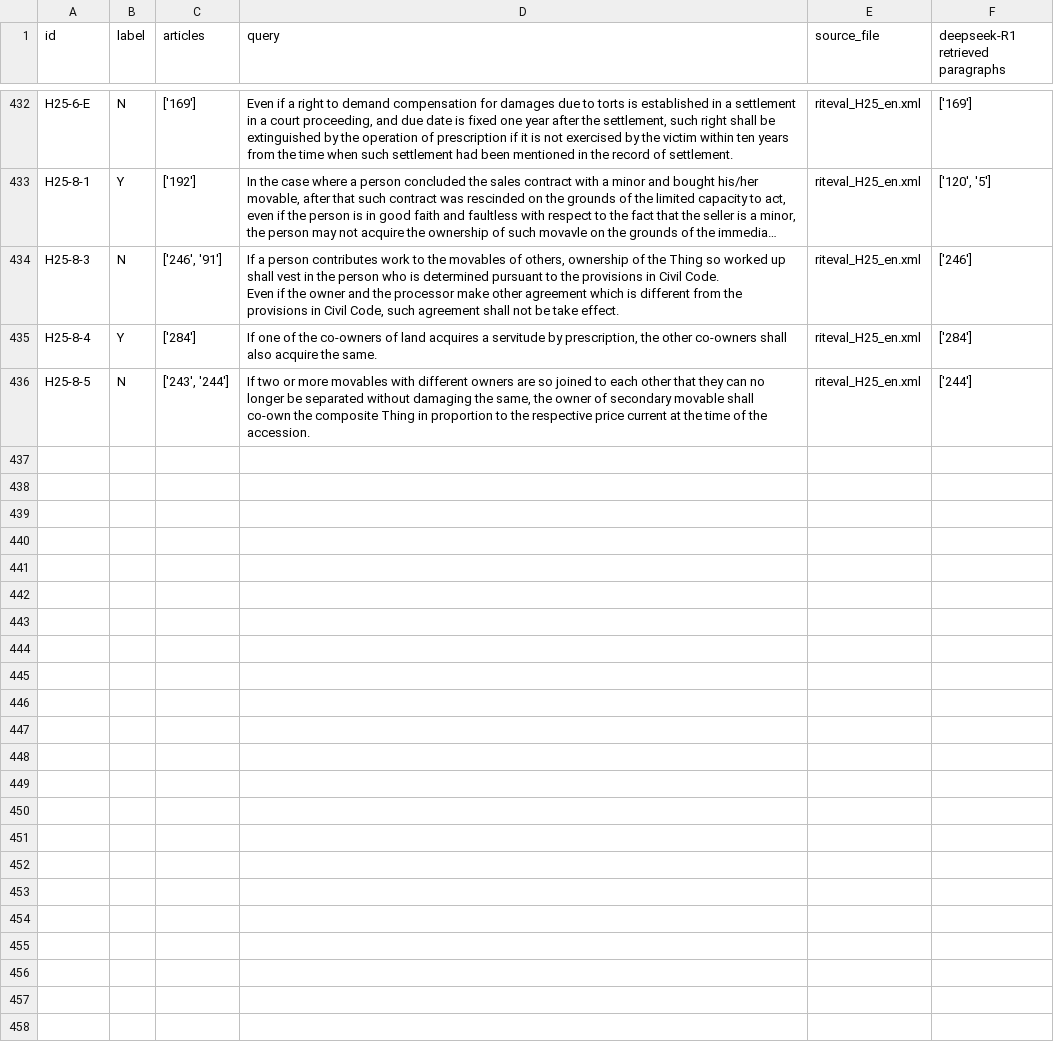
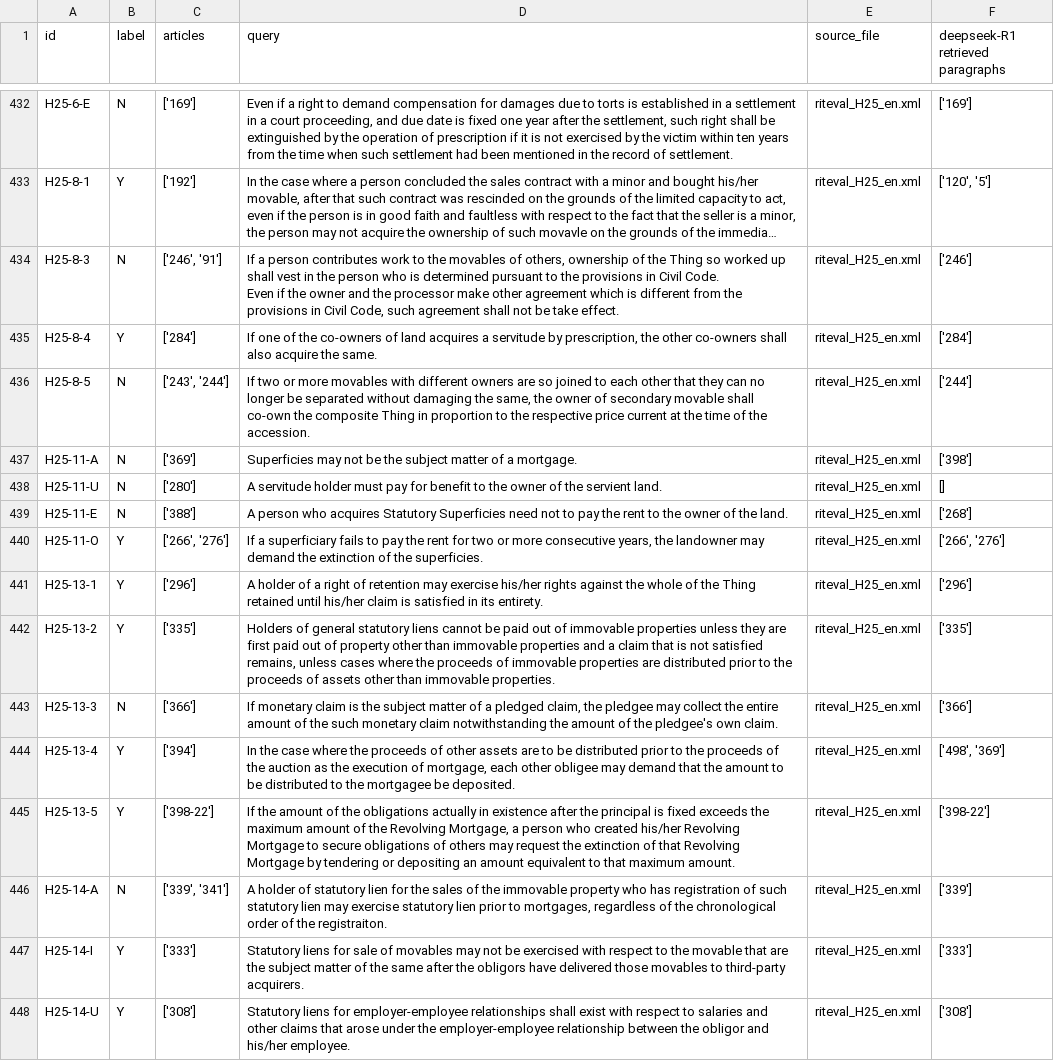
Before and after one commit to Marc8350/baresults, a CSV file: deepseek-R1_debugging retrieval_resulting_paragraphs-retriever.csv, drawn as a sheet; only a part is shown, gaps mark what is left out; long unchanged cells end in …; the diff names each change by its address in the sheet, - before the commit and + after, or states it on an @@ line.

Commit message:
Update Excel files Mon 10 Mar 2025 11:20:17 PM CET

```diff
--- a/deepseek-R1_debugging retrieval_resulting_paragraphs-retriever.csv
+++ b/deepseek-R1_debugging retrieval_resulting_paragraphs-retriever.csv
+row 437: H25-11-A | N | ['369'] | Superficies may not be the subject matter of a mortgage. | riteval_H25_en.xml | ['398']
+row 438: H25-11-U | N | ['280'] | A servitude holder must pay for benefit to the owner of the servient land. | riteval_H25_en.xml | []
+row 439: H25-11-E | N | ['388'] | A person who acquires Statutory Superficies need not to pay the rent to the owner of the land. | riteval_H25_en.xml | ['268']
+row 440: H25-11-O | Y | ['266', '276'] | If a superficiary fails to pay the rent for two or more consecutive years, the landowner may demand the extinction of the superficies. | riteval_H25_en.xml | ['266', '276']
+row 441: H25-13-1 | Y | ['296'] | A holder of a right of retention may exercise his/her rights against the whole of the Thing retained until his/her claim is satisfied in its entirety. | riteval_H25_en.xml | ['296']
+row 442: H25-13-2 | Y | ['335'] | Holders of general statutory liens cannot be paid out of immovable properties unless they are first paid out of property other than immovable properties and a claim that is not satisfied remains, unless cases where the proceeds of immovable properties are distributed prior to the proceeds of assets other than immovable properties. | riteval_H25_en.xml | ['335']
+row 443: H25-13-3 | N | ['366'] | If monetary claim is the subject matter of a pledged claim, the pledgee may collect the entire amount of the such monetary claim notwithstanding the amount of the pledgee's own claim. | riteval_H25_en.xml | ['366']
+row 444: H25-13-4 | Y | ['394'] | In the case where the proceeds of other assets are to be distributed prior to the proceeds of the auction as the execution of mortgage, each other obligee may demand that the amount to be distributed to the mortgagee be deposited. | riteval_H25_en.xml | ['498', '369']
+row 445: H25-13-5 | Y | ['398-22'] | If the amount of the obligations actually in existence after the principal is fixed exceeds the maximum amount of the Revolving Mortgage, a person who created his/her Revolving Mortgage to secure obligations of others may request the extinction of that Revolving Mortgage by tendering or depositing an amount equivalent to that maximum amount. | riteval_H25_en.xml | ['398-22']
+row 446: H25-14-A | N | ['339', '341'] | A holder of statutory lien for the sales of the immovable property who has registration of such statutory lien may exercise statutory lien prior to mortgages, regardless of the chronological order of the registraiton. | riteval_H25_en.xml | ['339']
+row 447: H25-14-I | Y | ['333'] | Statutory liens for sale of movables may not be exercised with respect to the movable that are the subject matter of the same after the obligors have delivered those movables to third-party acquirers. | riteval_H25_en.xml | ['333']
+row 448: H25-14-U | Y | ['308'] | Statutory liens for employer-employee relationships shall exist with respect to salaries and other claims that arose under the employer-employee relationship between the obligor and his/her employee. | riteval_H25_en.xml | ['308']
```
